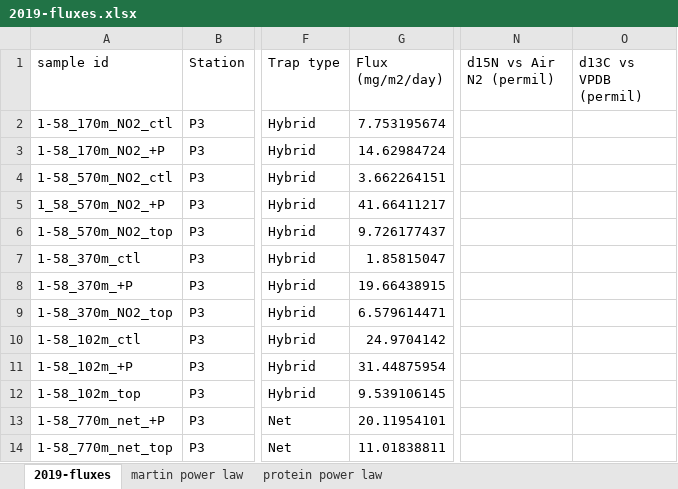
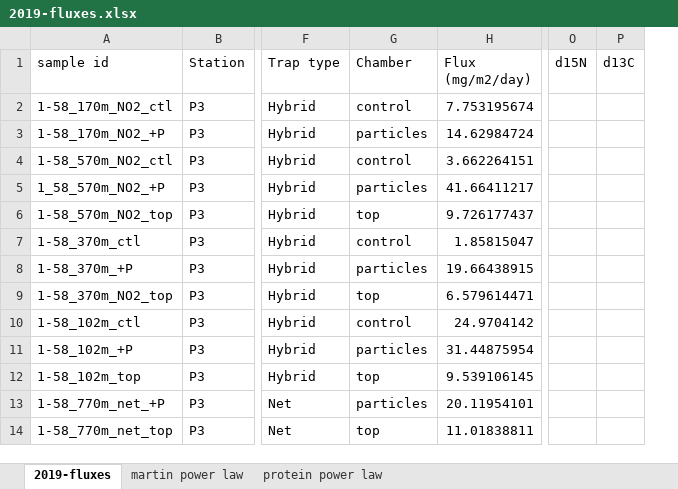
Before and after one commit to MeganEDuffy/2017-etnp, an Excel workbook: data/flux/2019-fluxes.xlsx, sheet 2019-fluxes, drawn as a sheet; only a part is shown, gaps mark what is left out; values as stored, in another font and other column widths than the file's, no borders; removed rows and columns are numbered as before the commit, all else as after; the diff names each change by its address in the sheet, - before the commit and + after, or states it on an @@ line.

```diff
--- a/data/flux/2019-fluxes.xlsx (sheet 2019-fluxes)
+++ b/data/flux/2019-fluxes.xlsx (sheet 2019-fluxes)
+column G (Chamber), rows 2-14: control | particles | control | particles | top | control | particles | top | control | particles | top | particles | top
-column N (d15N vs Air N2 (permil)), empty
-column O (d13C vs VPDB (permil)), empty
+column O (d15N), empty
+column P (d13C), empty
```
Also changed, not shown: charts or pictures, data/flux/2017-fluxes.xlsx, data/flux/2018-fluxes.xlsx, 5 other files.
